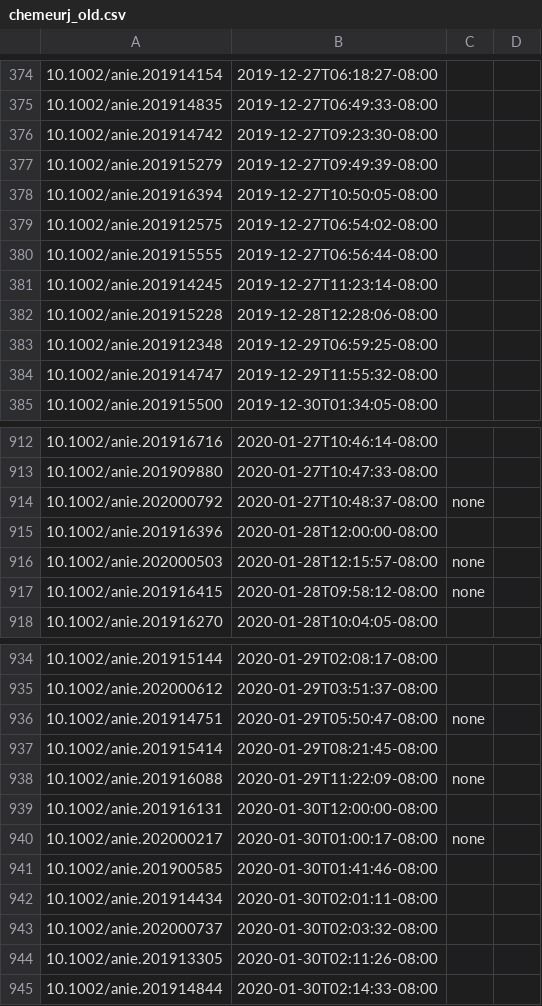
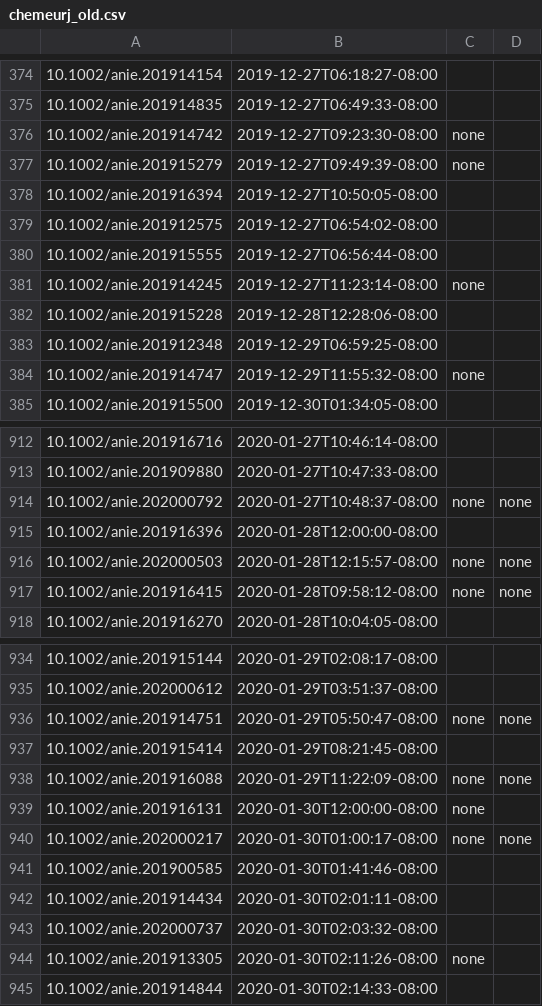
Before and after one commit to supersciencegrl/easy-wiley, a CSV file: chemeurj_old.csv, drawn as a sheet; only a part is shown, gaps mark what is left out; the diff covers the shown part only.

```diff
--- a/chemeurj_old.csv
+++ b/chemeurj_old.csv
@@ -375,4 +375,4 @@
 10.1002/anie.201914835,2019-12-27T06:49:33-08:00
-10.1002/anie.201914742,2019-12-27T09:23:30-08:00
-10.1002/anie.201915279,2019-12-27T09:49:39-08:00
+10.1002/anie.201914742,2019-12-27T09:23:30-08:00,none
+10.1002/anie.201915279,2019-12-27T09:49:39-08:00,none
 10.1002/anie.201916394,2019-12-27T10:50:05-08:00
@@ -380,6 +380,6 @@
 10.1002/anie.201915555,2019-12-27T06:56:44-08:00
-10.1002/anie.201914245,2019-12-27T11:23:14-08:00
+10.1002/anie.201914245,2019-12-27T11:23:14-08:00,none
 10.1002/anie.201915228,2019-12-28T12:28:06-08:00
 10.1002/anie.201912348,2019-12-29T06:59:25-08:00
-10.1002/anie.201914747,2019-12-29T11:55:32-08:00
+10.1002/anie.201914747,2019-12-29T11:55:32-08:00,none
 10.1002/anie.201915500,2019-12-30T01:34:05-08:00
@@ -913,6 +913,6 @@
 10.1002/anie.201909880,2020-01-27T10:47:33-08:00
-10.1002/anie.202000792,2020-01-27T10:48:37-08:00,none
+10.1002/anie.202000792,2020-01-27T10:48:37-08:00,none,none
 10.1002/anie.201916396,2020-01-28T12:00:00-08:00
-10.1002/anie.202000503,2020-01-28T12:15:57-08:00,none
-10.1002/anie.201916415,2020-01-28T09:58:12-08:00,none
+10.1002/anie.202000503,2020-01-28T12:15:57-08:00,none,none
+10.1002/anie.201916415,2020-01-28T09:58:12-08:00,none,none
 10.1002/anie.201916270,2020-01-28T10:04:05-08:00
@@ -935,7 +935,7 @@
 10.1002/anie.202000612,2020-01-29T03:51:37-08:00
-10.1002/anie.201914751,2020-01-29T05:50:47-08:00,none
+10.1002/anie.201914751,2020-01-29T05:50:47-08:00,none,none
 10.1002/anie.201915414,2020-01-29T08:21:45-08:00
-10.1002/anie.201916088,2020-01-29T11:22:09-08:00,none
-10.1002/anie.201916131,2020-01-30T12:00:00-08:00
-10.1002/anie.202000217,2020-01-30T01:00:17-08:00,none
+10.1002/anie.201916088,2020-01-29T11:22:09-08:00,none,none
+10.1002/anie.201916131,2020-01-30T12:00:00-08:00,none
+10.1002/anie.202000217,2020-01-30T01:00:17-08:00,none,none
 10.1002/anie.201900585,2020-01-30T01:41:46-08:00
@@ -943,3 +943,3 @@
 10.1002/anie.202000737,2020-01-30T02:03:32-08:00
-10.1002/anie.201913305,2020-01-30T02:11:26-08:00
+10.1002/anie.201913305,2020-01-30T02:11:26-08:00,none
 10.1002/anie.201914844,2020-01-30T02:14:33-08:00
```
Also changed, not shown: 11 added rows and 55 edited cells elsewhere in this file, advsynthcatal_old.csv, 4 other files.
